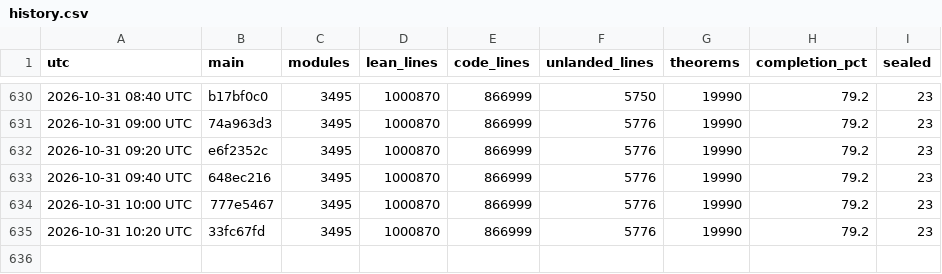
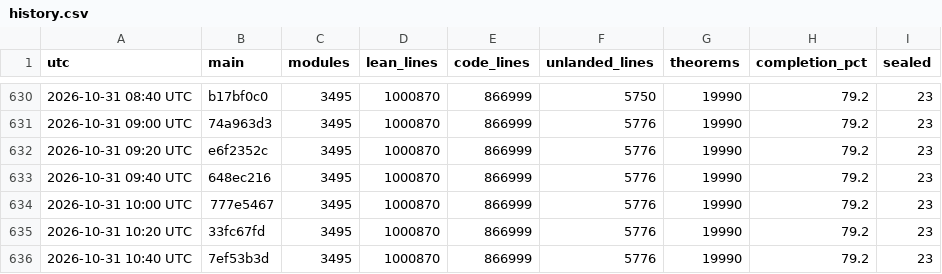
Before and after one commit to scottnarmstrong/KAM-dev, a CSV file: docs/campaign/history.csv, drawn as a sheet; only a part is shown, gaps mark what is left out.

```diff
--- a/docs/campaign/history.csv
+++ b/docs/campaign/history.csv
@@ -635 +635,2 @@ utc,main,modules,lean_lines,code_lines,unlanded_lines,theorems,completion_pct,se
 2026-10-31 10:20 UTC,33fc67fd,3495,1000870,866999,5776,19990,79.2,23
+2026-10-31 10:40 UTC,7ef53b3d,3495,1000870,866999,5776,19990,79.2,23
```
Also changed, not shown: 1 other file.
